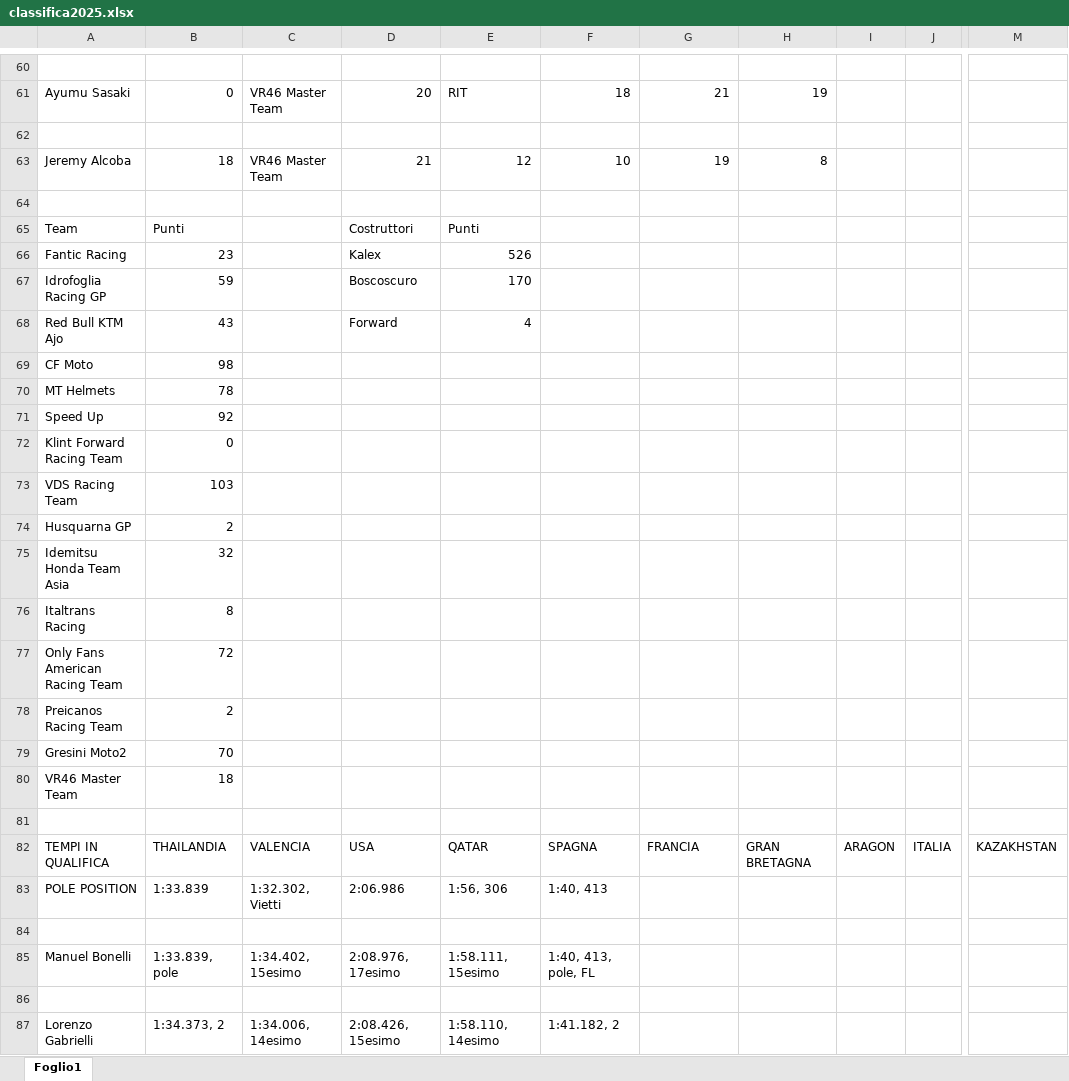
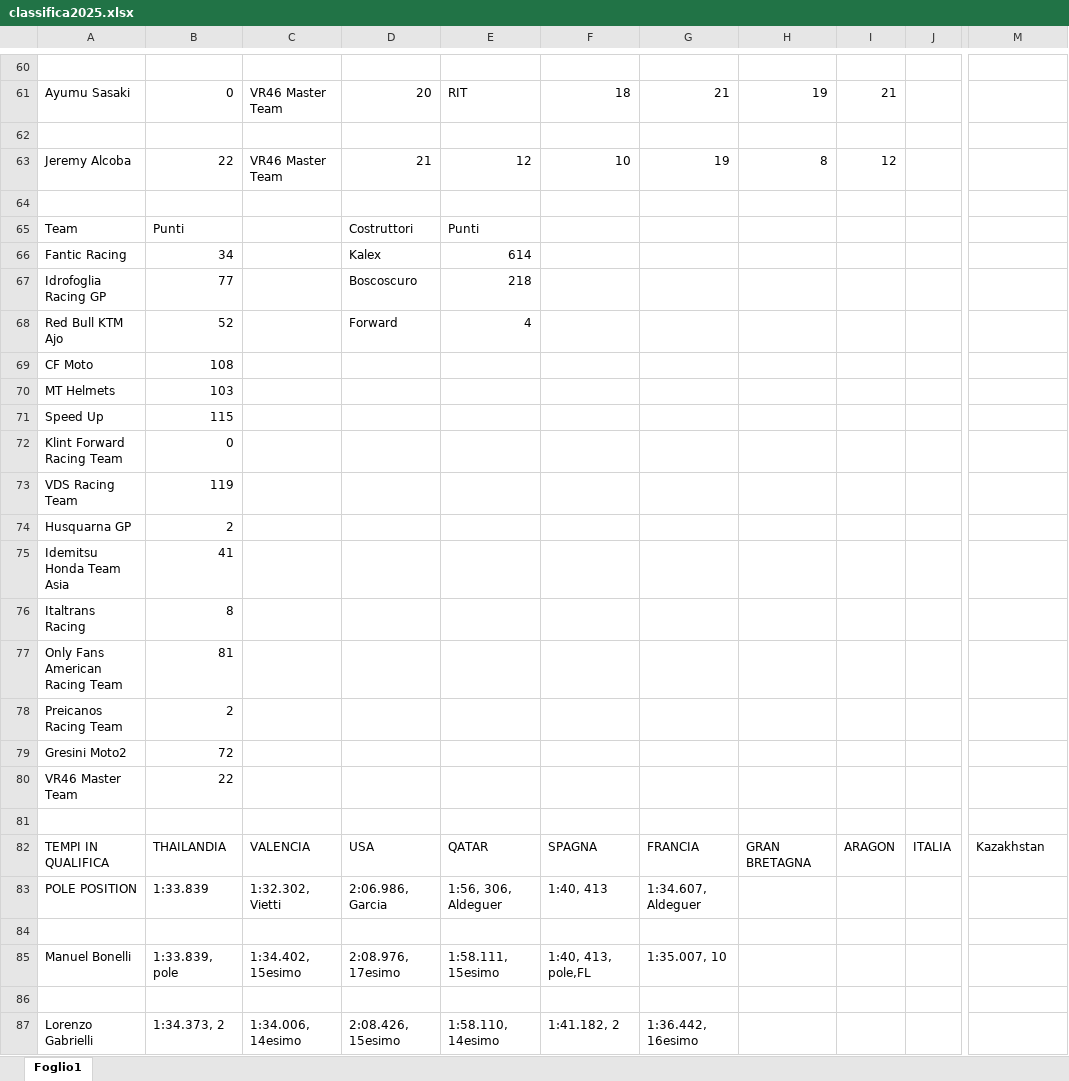
Before and after one commit to EmBee31/Sito_Motogp, an Excel workbook: docs/classifiche/classifica2025.xlsx, sheet Foglio1, drawn as a sheet; only a part is shown, gaps mark what is left out; values as stored, in another font and other column widths than the file's, no cell formats; charts and pictures not drawn; the diff covers the shown part only; the diff names each change by its address in the sheet, - before the commit and + after, or states it on an @@ line.

```diff
--- a/docs/classifiche/classifica2025.xlsx (sheet Foglio1)
+++ b/docs/classifiche/classifica2025.xlsx (sheet Foglio1)
-I61: (empty)
+I61: 21
-B63: 18
+B63: 22
-I63: (empty)
+I63: 12
-B66: 23
+B66: 34
-E66: 526
+E66: 614
-B67: 59
+B67: 77
-E67: 170
+E67: 218
-B68: 43
+B68: 52
-B69: 98
+B69: 108
-B70: 78
+B70: 103
-B71: 92
+B71: 115
-B73: 103
+B73: 119
-B75: 32
+B75: 41
-B77: 72
+B77: 81
-B79: 70
+B79: 72
-B80: 18
+B80: 22
-M82: KAZAKHSTAN
+M82: Kazakhstan
-D83: 2:06.986
+D83: 2:06.986, Garcia
-E83: 1:56, 306
+E83: 1:56, 306, Aldeguer
-G83: (empty)
+G83: 1:34.607, Aldeguer
-F85: 1:40, 413, pole, FL
+F85: 1:40, 413, pole,FL
-G85: (empty)
+G85: 1:35.007, 10
-G87: (empty)
+G87: 1:36.442, 16esimo
```
Also changed, not shown: 42 edited cells elsewhere in this sheet, cell formats, formulas that keep their value, charts or pictures, 2 other files.
